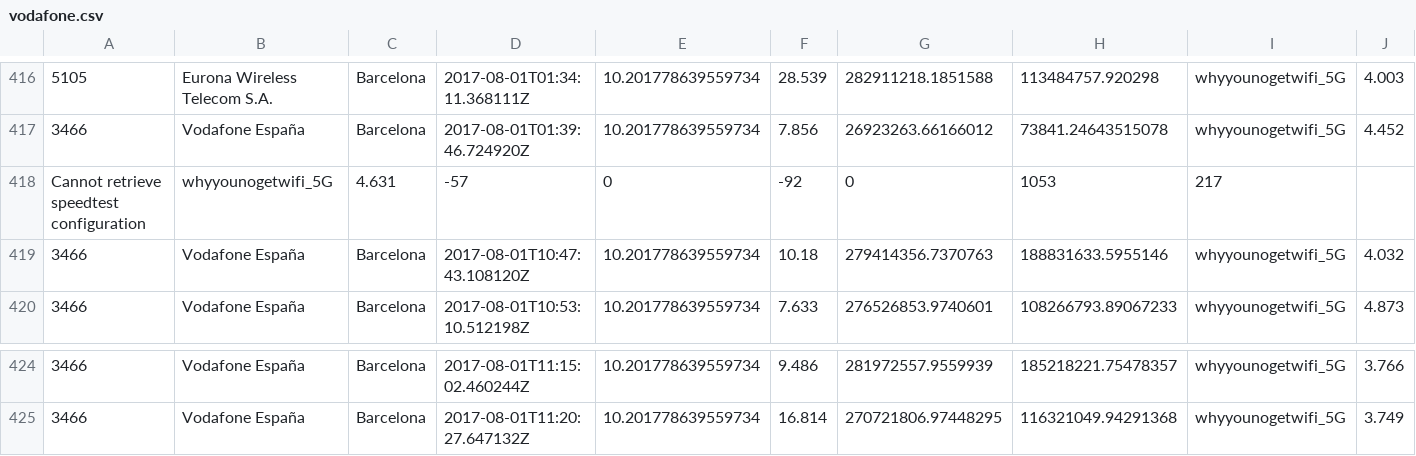
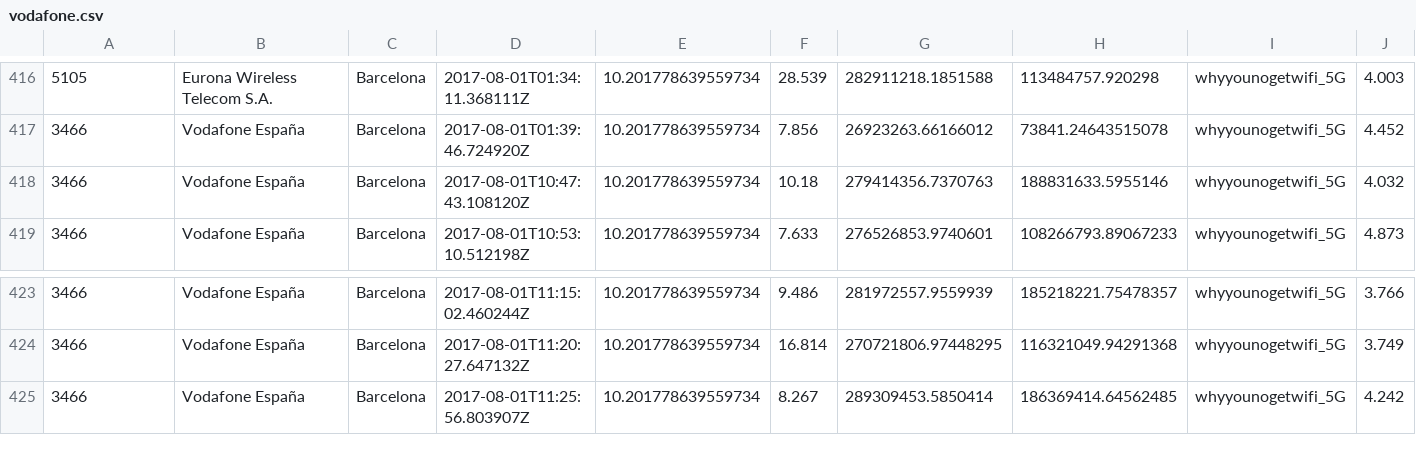
Before and after one commit to kingbuzzman/vodafone_annoy, a CSV file: vodafone.csv, drawn as a sheet; only a part is shown, gaps mark what is left out; removed rows and columns are numbered as before the commit, all else as after; rows hold the shown columns only; the diff names each change by its address in the sheet, - before the commit and + after, or states it on an @@ line.

Commit message:
New data 2017-08-01 13:26:14

```diff
--- a/vodafone.csv
+++ b/vodafone.csv
-row 418: Cannot retrieve speedtest configuration | whyyounogetwifi_5G | 4.631 | -57 | 0 | -92 | 0 | 1053 | 217
+row 425: 3466 | Vodafone España | Barcelona | 2017-08-01T11:25:56.803907Z | 10.201778639559734 | 8.267 | 289309453.5850414 | 186369414.64562485 | whyyounogetwifi_5G | 4.242
```
Also changed, not shown: 1 other file.
